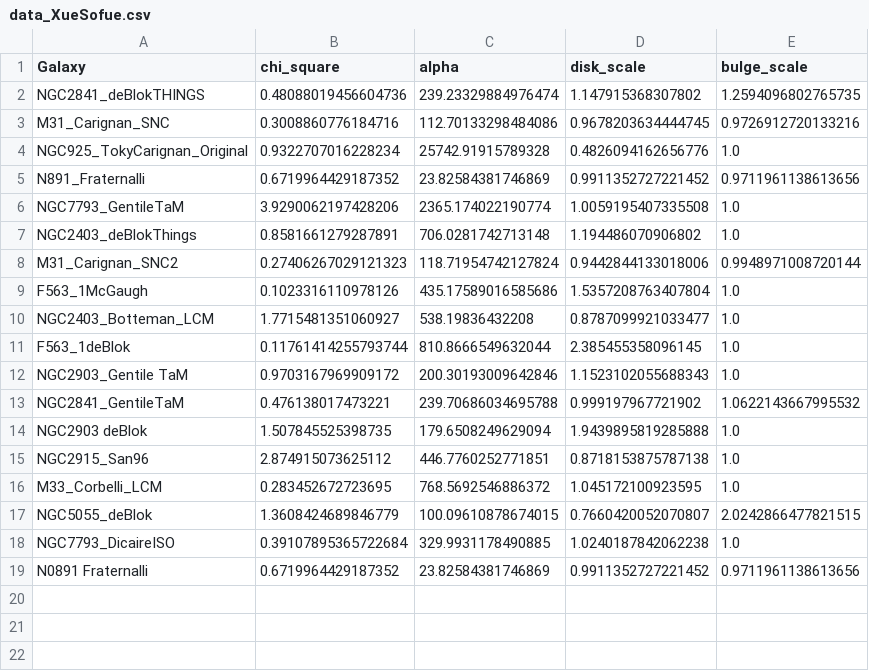
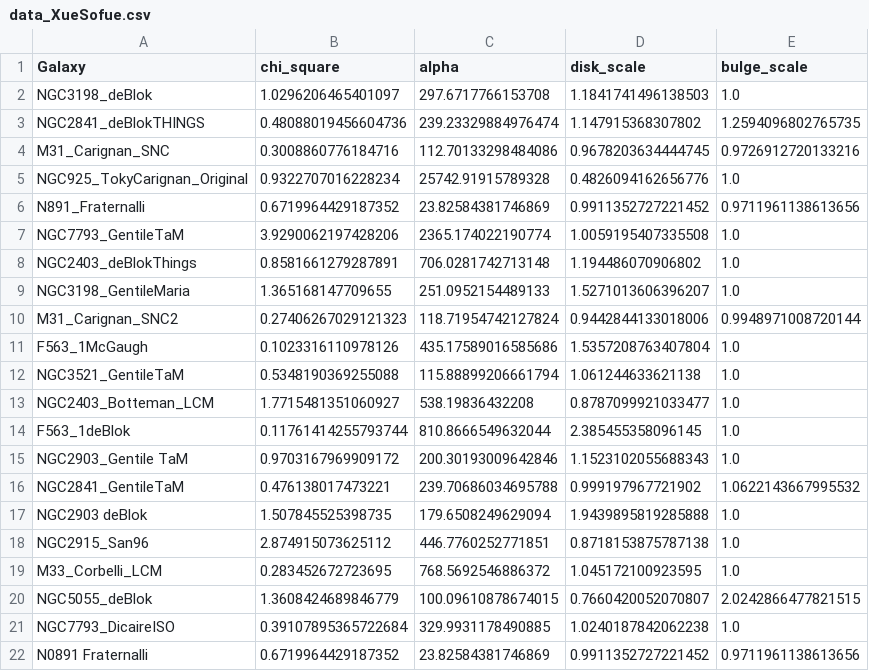
Before and after one commit to Cisneros-Galaxy/RCFM, a CSV file: imported-data/data_XueSofue.csv, drawn as a sheet; the diff names each change by its address in the sheet, - before the commit and + after, or states it on an @@ line.

```diff
--- a/imported-data/data_XueSofue.csv
+++ b/imported-data/data_XueSofue.csv
+row 2: NGC3198_deBlok | 1.0296206465401097 | 297.6717766153708 | 1.1841741496138503 | 1.0
+row 9: NGC3198_GentileMaria | 1.365168147709655 | 251.0952154489133 | 1.5271013606396207 | 1.0
+row 12: NGC3521_GentileTaM | 0.5348190369255088 | 115.88899206661794 | 1.061244633621138 | 1.0
```
Also changed, not shown: 15 other files.
